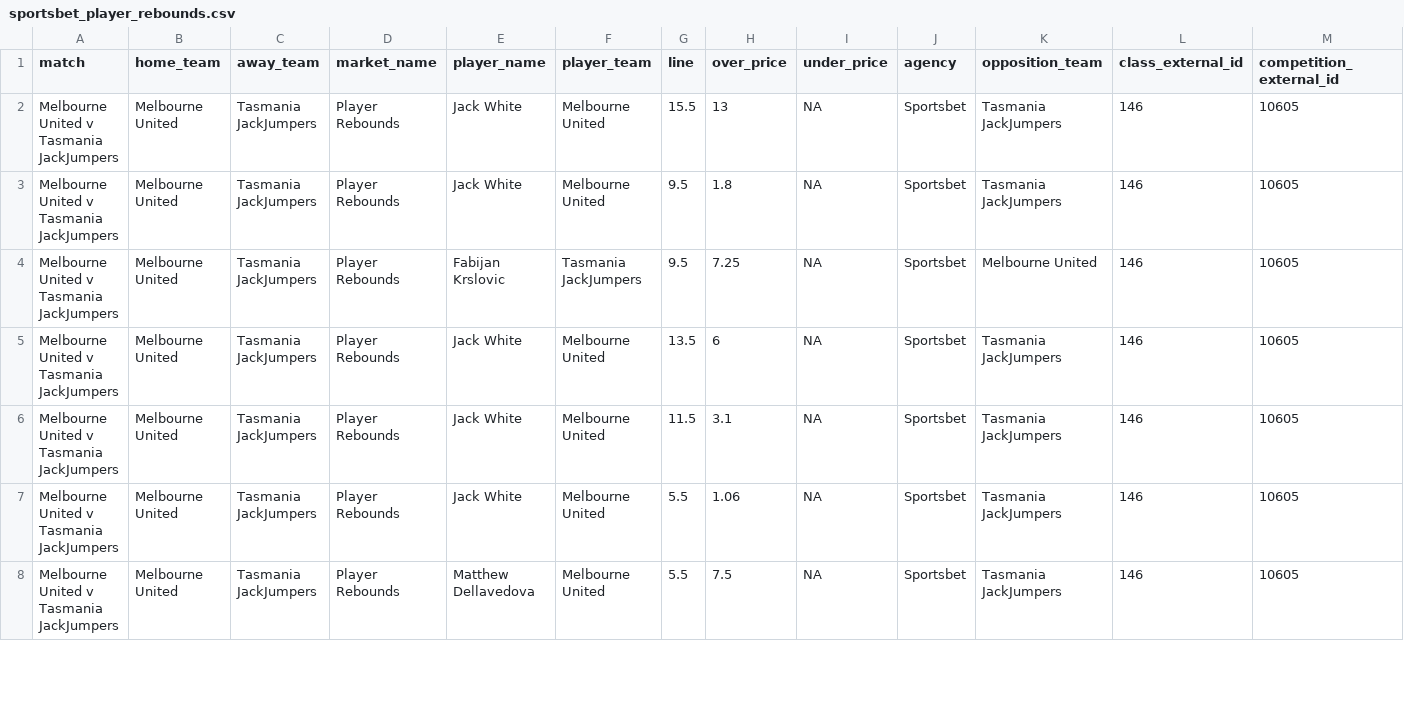
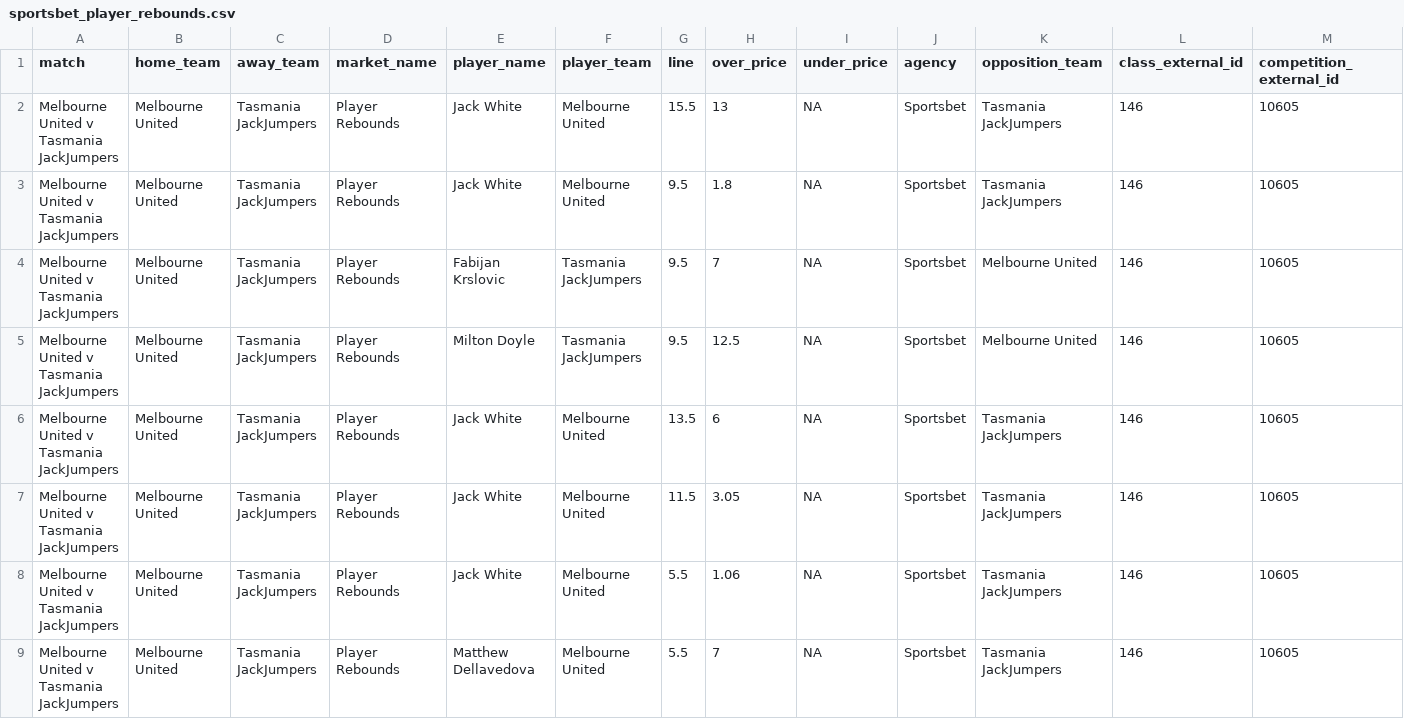
Before and after one commit to jamesbrown1417/NBL, a CSV file: Data/scraped_odds/sportsbet_player_rebounds.csv, drawn as a sheet; only a part is shown; addresses are those after the commit; rows hold the shown columns only; the diff covers the shown part only; the diff names each change by its address in the sheet, - before the commit and + after, or states it on an @@ line.

```diff
--- a/Data/scraped_odds/sportsbet_player_rebounds.csv
+++ b/Data/scraped_odds/sportsbet_player_rebounds.csv
-H4 (over_price): 7.25
+H4 (over_price): 7
+row 5: Melbourne United v Tasmania JackJumpers | Melbourne United | Tasmania JackJumpers | Player Rebounds | Milton Doyle | Tasmania JackJumpers | 9.5 | 12.5 | NA | Sportsbet | Melbourne United | 146 | 10605
-H7 (over_price): 3.1
+H7 (over_price): 3.05
-H9 (over_price): 7.5
+H9 (over_price): 7
```
Also changed, not shown: 22 edited cells elsewhere in this file, Data/scraped_odds/betright_player_points.csv, Data/scraped_odds/betright_player_rebounds.csv, 26 other files.
